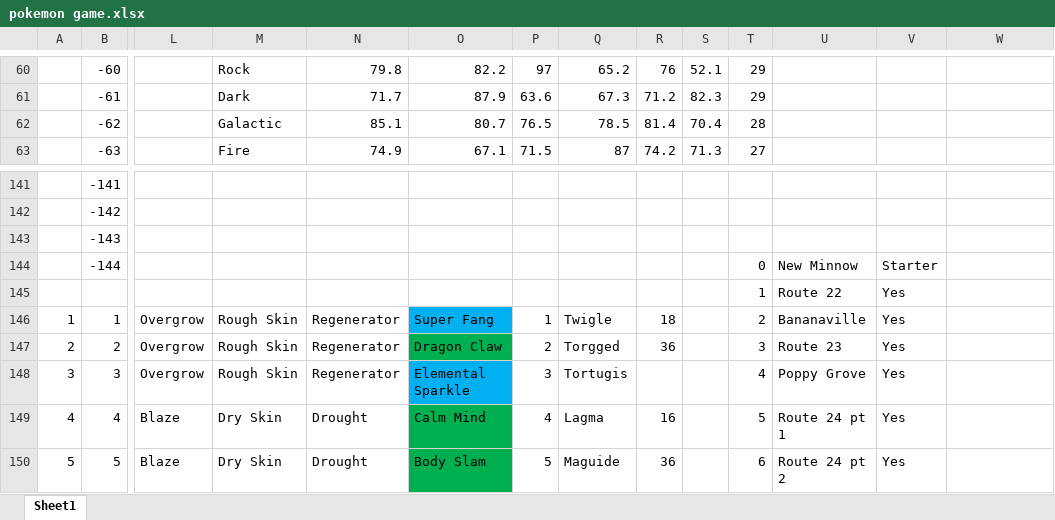
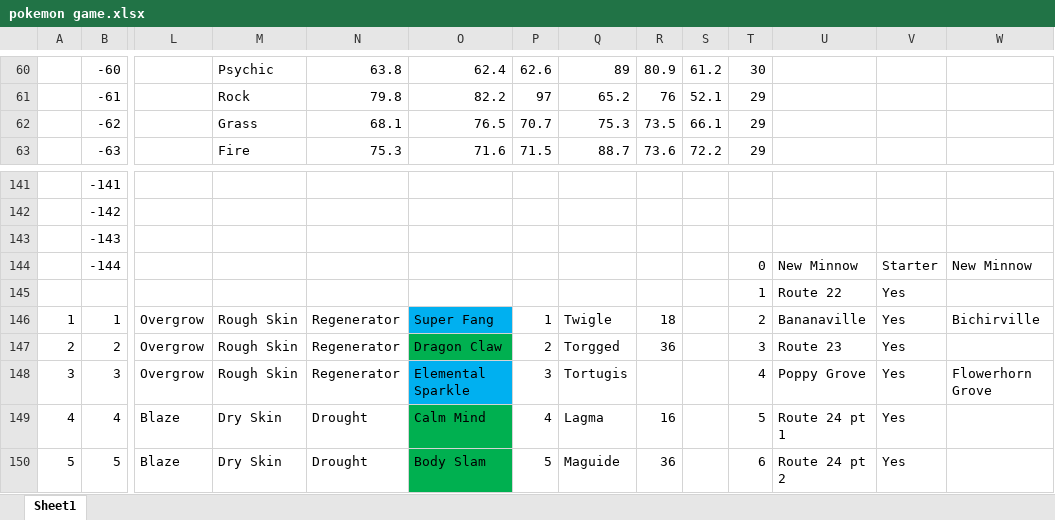
Before and after one commit to sjkuhnke/PokemonGame, an Excel workbook: PokemonGame/stuff/pokemon game.xlsx, sheet Sheet1, drawn as a sheet; only a part is shown, gaps mark what is left out; values as stored, in another font and other column widths than the file's, no borders; conditional formats and table styles not drawn; the diff covers the shown part only; the diff names each change by its address in the sheet, - before the commit and + after, or states it on an @@ line.

```diff
--- a/PokemonGame/stuff/pokemon game.xlsx (sheet Sheet1)
+++ b/PokemonGame/stuff/pokemon game.xlsx (sheet Sheet1)
-M60: Rock
+M60: Psychic
-N60: 79.8
+N60: 63.8
-O60: 82.2
+O60: 62.4
-P60: 97
+P60: 62.6
-Q60: 65.2
+Q60: 89
-R60: 76
+R60: 80.9
-S60: 52.1
+S60: 61.2
-T60: 29
+T60: 30
-M61: Dark
+M61: Rock
-N61: 71.7
+N61: 79.8
-O61: 87.9
+O61: 82.2
-P61: 63.6
+P61: 97
-Q61: 67.3
+Q61: 65.2
-R61: 71.2
+R61: 76
-S61: 82.3
+S61: 52.1
-M62: Galactic
+M62: Grass
-N62: 85.1
+N62: 68.1
-O62: 80.7
+O62: 76.5
-P62: 76.5
+P62: 70.7
-Q62: 78.5
+Q62: 75.3
-R62: 81.4
+R62: 73.5
-S62: 70.4
+S62: 66.1
-T62: 28
+T62: 29
-N63: 74.9
+N63: 75.3
-O63: 67.1
+O63: 71.6
-Q63: 87
+Q63: 88.7
-R63: 74.2
+R63: 73.6
-S63: 71.3
+S63: 72.2
-T63: 27
+T63: 29
-W144: (empty)
+W144: New Minnow
-W146: (empty)
+W146: Bichirville
-W148: (empty)
+W148: Flowerhorn Grove
```
Also changed, not shown: 122 edited cells elsewhere in this sheet, 32 other files.
